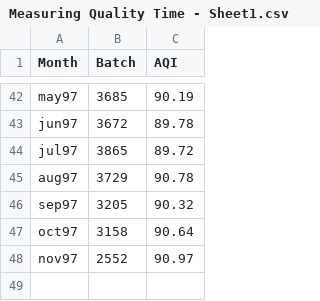
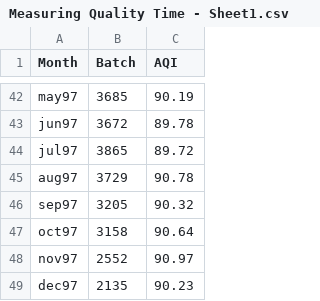
Before and after one commit to whosphong/STAT-CONSULT---UAstat590, a CSV file: Measuring Quality Time - Sheet1.csv, drawn as a sheet; only a part is shown, gaps mark what is left out; the diff names each change by its address in the sheet, - before the commit and + after, or states it on an @@ line.

Commit message:
changed data

```diff
--- a/Measuring Quality Time - Sheet1.csv
+++ b/Measuring Quality Time - Sheet1.csv
+row 49: dec97 | 2135 | 90.23
```
